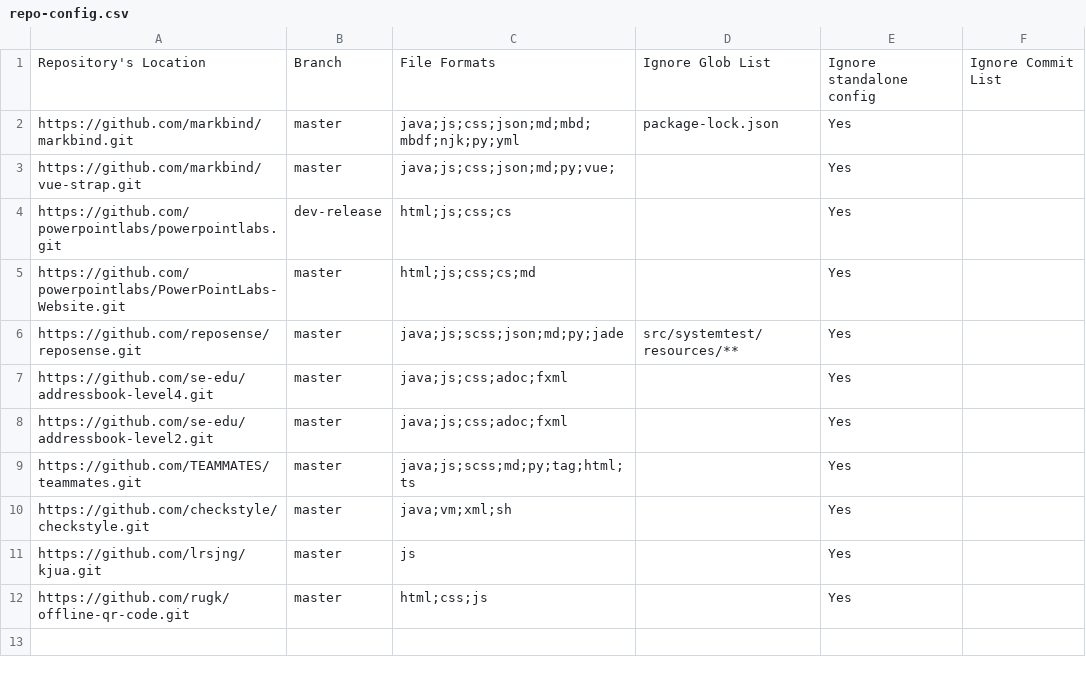
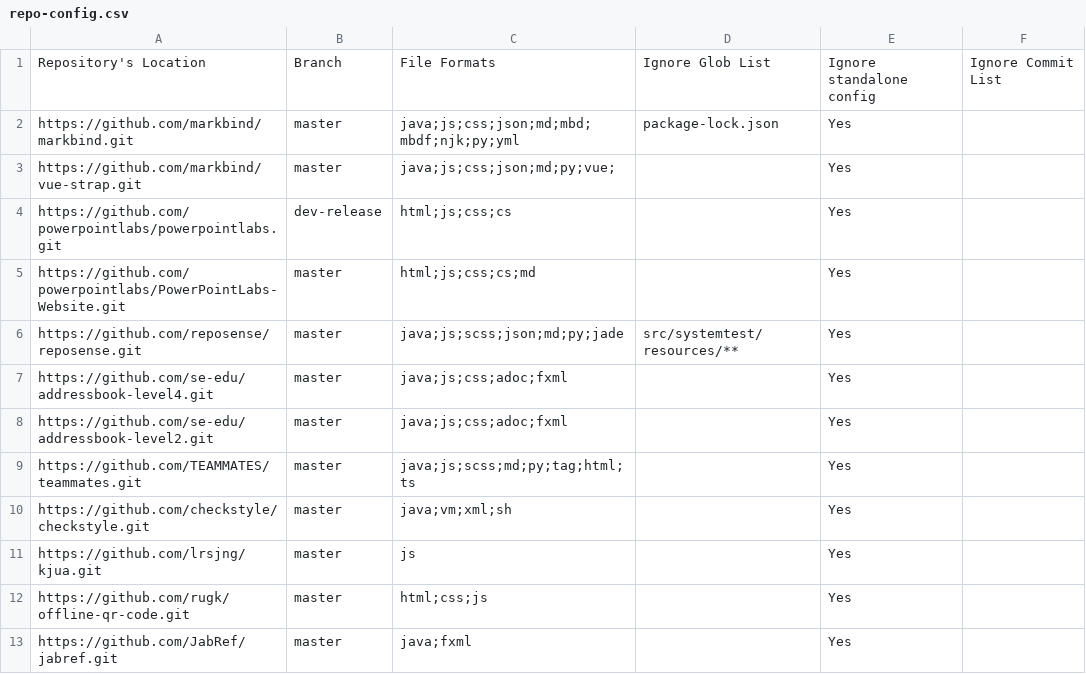
Before and after one commit to tanhengyeow/2019-dashboard, a CSV file: configs/repo-config.csv, drawn as a sheet; the diff names each change by its address in the sheet, - before the commit and + after, or states it on an @@ line.

```diff
--- a/configs/repo-config.csv
+++ b/configs/repo-config.csv
+row 13: https://github.com/JabRef/jabref.git | master | java;fxml |  | Yes
```
Also changed, not shown: configs/author-config.csv.
